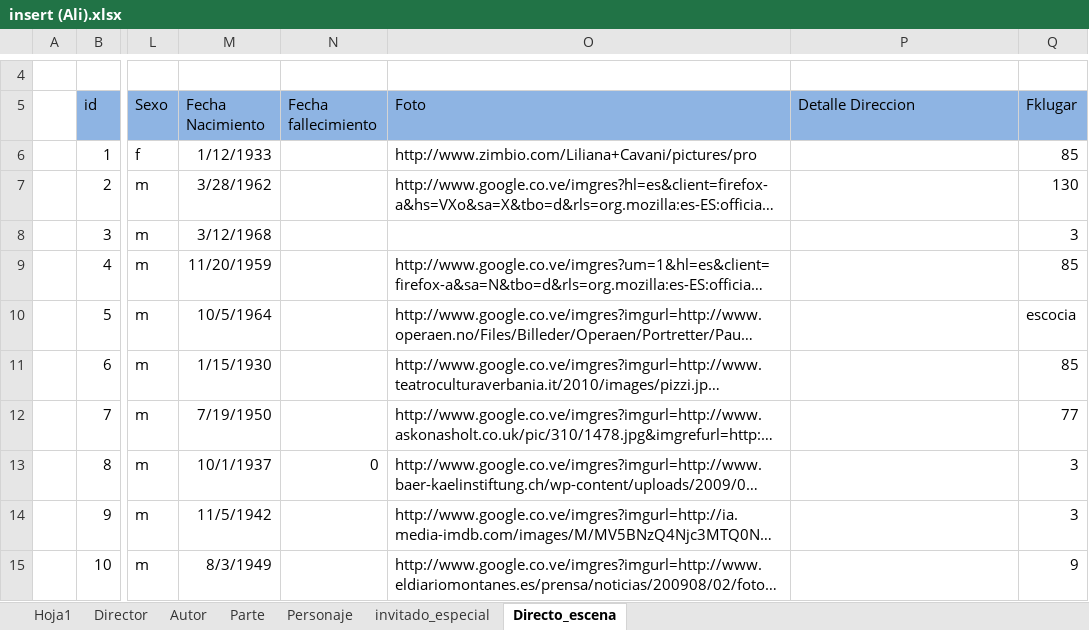
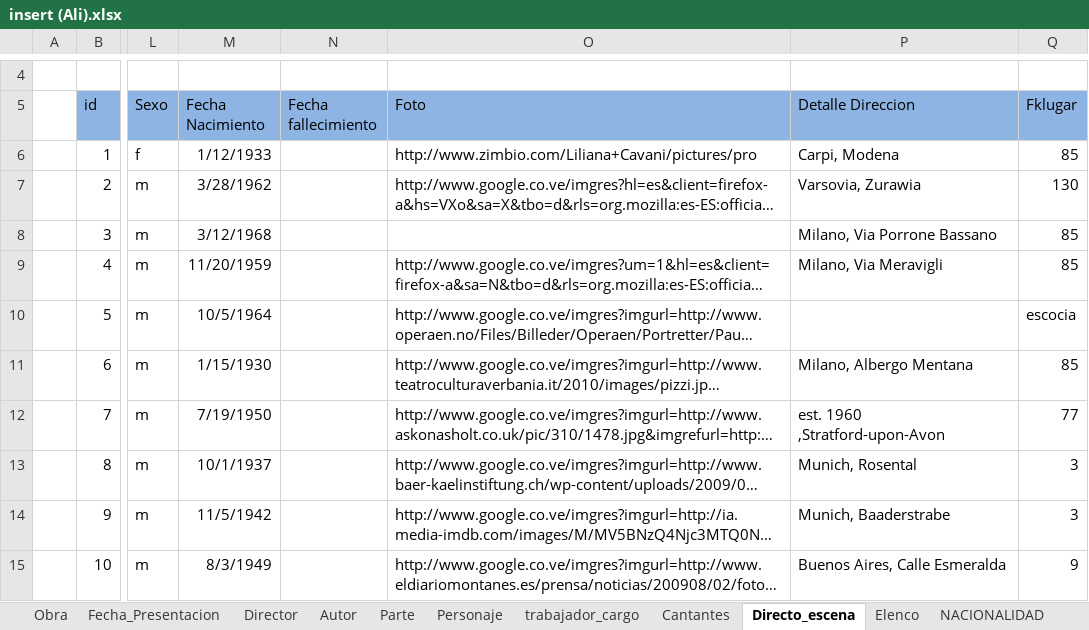
Before and after one commit to Isaac6702/base-de-datos-proy-isaackaremali, an Excel workbook: insert (Ali).xlsx, sheet Directo_escena, drawn as a sheet; only a part is shown, gaps mark what is left out; long unchanged cells end in …; values as stored, in another font and other column widths than the file's, no borders; the diff names each change by its address in the sheet, - before the commit and + after, or states it on an @@ line.

```diff
--- a/insert (Ali).xlsx (sheet Directo_escena)
+++ b/insert (Ali).xlsx (sheet Directo_escena)
-sheet tab: Hoja1
+sheet tab: Obra
-sheet tab: invitado_especial
+sheet tab: Cantantes
+sheet tab: Fecha_Presentacion
+sheet tab: trabajador_cargo
+sheet tab: Elenco
+sheet tab: NACIONALIDAD
-P6 (Detalle Direccion): (empty)
+P6 (Detalle Direccion): Carpi, Modena
-P7 (Detalle Direccion): (empty)
+P7 (Detalle Direccion): Varsovia, Zurawia
-P8 (Detalle Direccion): (empty)
+P8 (Detalle Direccion): Milano, Via Porrone Bassano
-Q8 (Fklugar): 3
+Q8 (Fklugar): 85
-P9 (Detalle Direccion): (empty)
+P9 (Detalle Direccion): Milano, Via Meravigli
-P11 (Detalle Direccion): (empty)
+P11 (Detalle Direccion): Milano, Albergo Mentana
-P12 (Detalle Direccion): (empty)
+P12 (Detalle Direccion): est. 1960 ,Stratford-upon-Avon
-N13 (Fecha fallecimiento): 0
+N13 (Fecha fallecimiento): (empty)
-P13 (Detalle Direccion): (empty)
+P13 (Detalle Direccion): Munich, Rosental
-P14 (Detalle Direccion): (empty)
+P14 (Detalle Direccion): Munich, Baaderstrabe
-P15 (Detalle Direccion): (empty)
+P15 (Detalle Direccion): Buenos Aires, Calle Esmeralda
```
Also changed, not shown: sheet Cantantes, sheet Parte, sheet Director, sheet Autor, sheet Obra, 44 other files.
